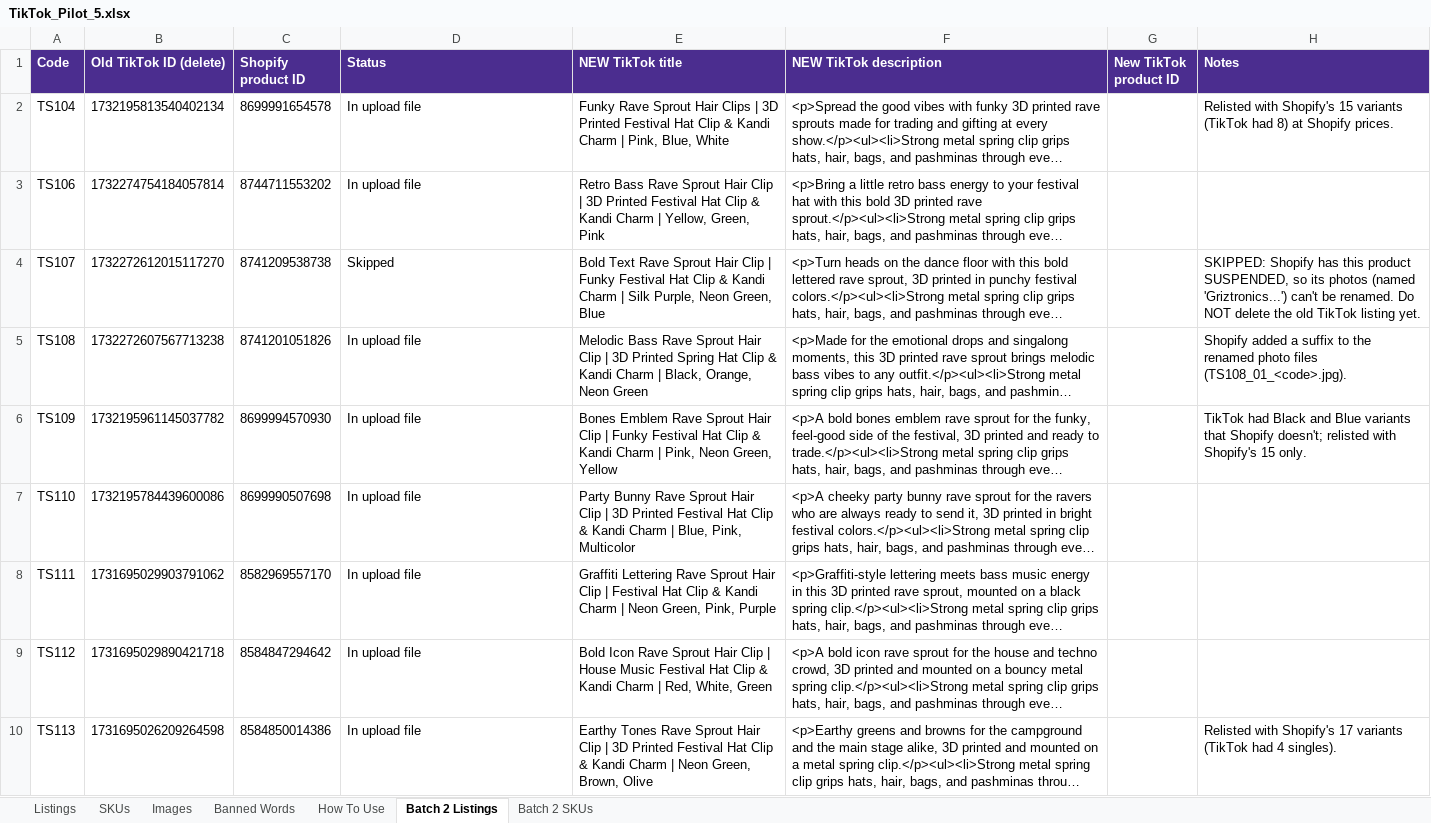
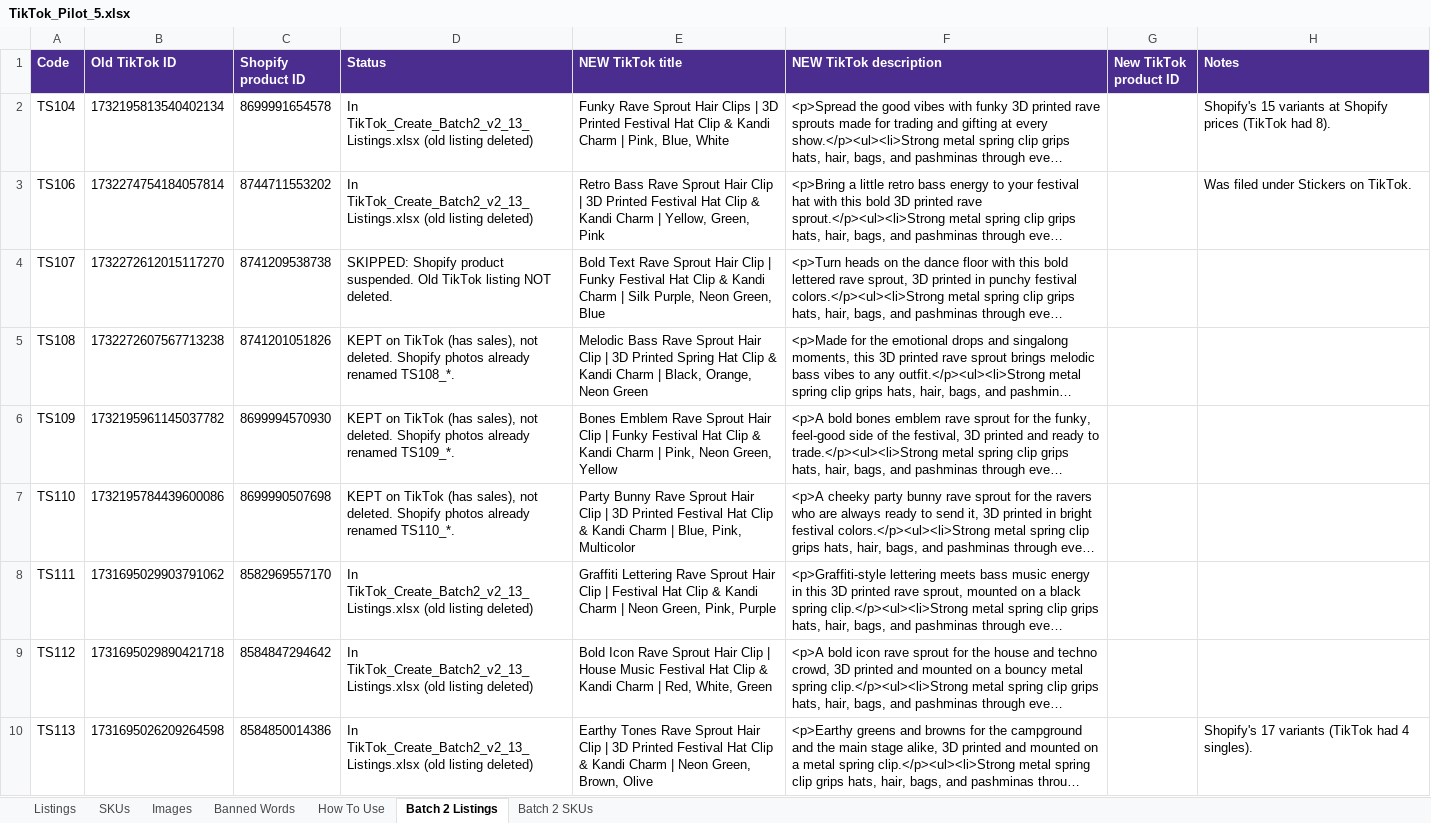
Before and after one commit to meowyoudoin-92/product-listings, an Excel workbook: TikTok_Cleanup/TikTok_Pilot_5.xlsx, sheet Batch 2 Listings, drawn as a sheet; only a part is shown; long unchanged cells end in …; values as stored, in another font and other column widths than the file's, no borders; the diff covers the shown part only; the diff names each change by its address in the sheet, - before the commit and + after, or states it on an @@ line.

```diff
--- a/TikTok_Cleanup/TikTok_Pilot_5.xlsx (sheet Batch 2 Listings)
+++ b/TikTok_Cleanup/TikTok_Pilot_5.xlsx (sheet Batch 2 Listings)
-B1: Old TikTok ID (delete)
+B1: Old TikTok ID
-D2:D3 (Status): In upload file
+D2:D3 (Status): In TikTok_Create_Batch2_v2_13_Listings.xlsx (old listing deleted)
-H2 (Notes): Relisted with Shopify's 15 variants (TikTok had 8) at Shopify prices.
+H2 (Notes): Shopify's 15 variants at Shopify prices (TikTok had 8).
-H3 (Notes): (empty)
+H3 (Notes): Was filed under Stickers on TikTok.
-D4 (Status): Skipped
+D4 (Status): SKIPPED: Shopify product suspended. Old TikTok listing NOT deleted.
-H4 (Notes): SKIPPED: Shopify has this product SUSPENDED, so its photos (named 'Griztronics...') can't be renamed. Do NOT delete the old TikTok listing yet.
+H4 (Notes): (empty)
-D5 (Status): In upload file
+D5 (Status): KEPT on TikTok (has sales), not deleted. Shopify photos already renamed TS108_*.
-H5 (Notes): Shopify added a suffix to the renamed photo files (TS108_01_<code>.jpg).
+H5 (Notes): (empty)
-D6 (Status): In upload file
+D6 (Status): KEPT on TikTok (has sales), not deleted. Shopify photos already renamed TS109_*.
-H6 (Notes): TikTok had Black and Blue variants that Shopify doesn't; relisted with Shopify's 15 only.
+H6 (Notes): (empty)
-D7 (Status): In upload file
+D7 (Status): KEPT on TikTok (has sales), not deleted. Shopify photos already renamed TS110_*.
-D8:D10 (Status): In upload file
+D8:D10 (Status): In TikTok_Create_Batch2_v2_13_Listings.xlsx (old listing deleted)
-H10 (Notes): Relisted with Shopify's 17…
+H10 (Notes): Shopify's 17…
```
Also changed, not shown: 3 added rows and 8 edited cells elsewhere in this sheet, sheet Batch 2 SKUs, sheet Images, 1 other file.
